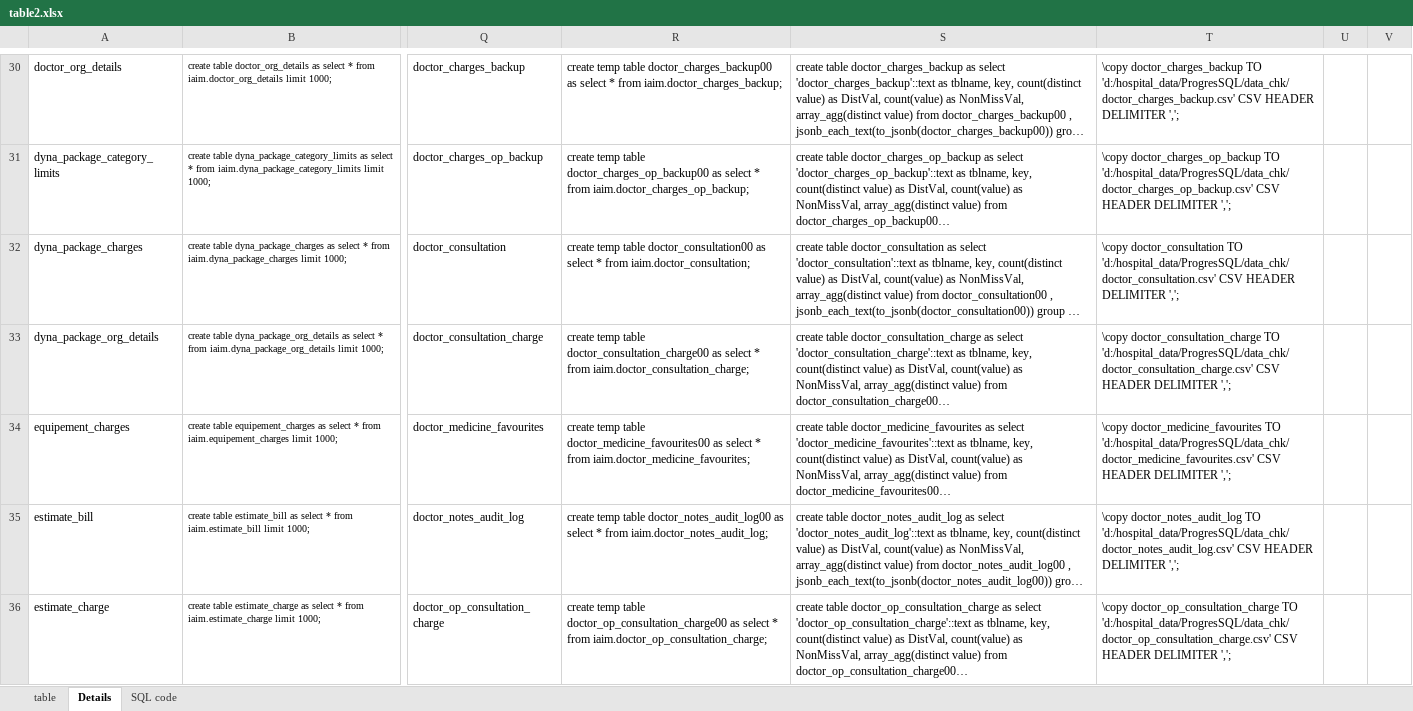
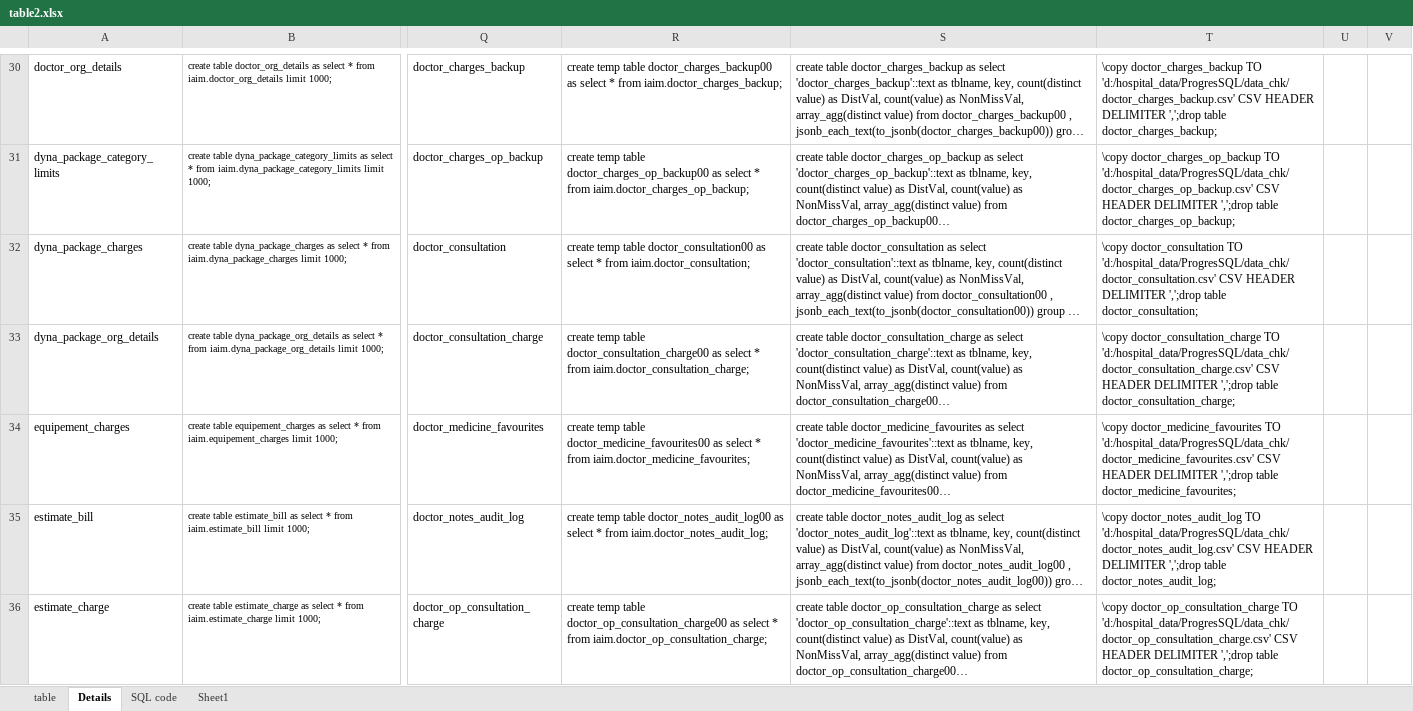
Before and after one commit to coursephd/PostgreSQL, an Excel workbook: table2.xlsx, sheet Details, drawn as a sheet; only a part is shown, gaps mark what is left out; long unchanged cells end in …; values as stored, in another font and other column widths than the file's, no borders; the diff covers the shown part only; the diff names each change by its address in the sheet, - before the commit and + after, or states it on an @@ line.

```diff
--- a/table2.xlsx (sheet Details)
+++ b/table2.xlsx (sheet Details)
+sheet tab: Sheet1
-T30: …HEADER DELIMITER ',';
+T30: …HEADER DELIMITER ',';drop table doctor_charges_backup;
-T31: …HEADER DELIMITER ',';
+T31: …HEADER DELIMITER ',';drop table doctor_charges_op_backup;
-T32: …HEADER DELIMITER ',';
+T32: …HEADER DELIMITER ',';drop table doctor_consultation;
-T33: …HEADER DELIMITER ',';
+T33: …HEADER DELIMITER ',';drop table doctor_consultation_charge;
-T34: …HEADER DELIMITER ',';
+T34: …HEADER DELIMITER ',';drop table doctor_medicine_favourites;
-T35: …HEADER DELIMITER ',';
+T35: …HEADER DELIMITER ',';drop table doctor_notes_audit_log;
-T36: …HEADER DELIMITER ',';
+T36: …HEADER DELIMITER ',';drop table doctor_op_consultation_charge;
```
Also changed, not shown: 178 edited cells and cell formats elsewhere in this sheet, sheet table, sheet SQL code, charts or pictures.
